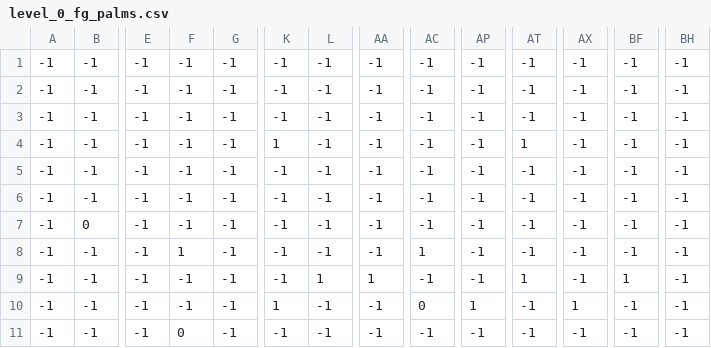
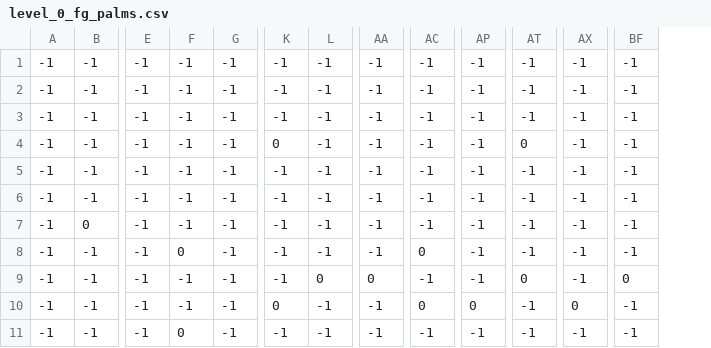
Before and after one commit to AndersBalleby/PirateEditor, a CSV file: levels/0/level_0_fg_palms.csv, drawn as a sheet; only a part is shown, gaps mark what is left out; the diff names each change by its address in the sheet, - before the commit and + after, or states it on an @@ line.

```diff
--- a/levels/0/level_0_fg_palms.csv
+++ b/levels/0/level_0_fg_palms.csv
-column BH, rows 1-11: all -1
-K4: 1
+K4: 0
-AT4: 1
+AT4: 0
-F8: 1
+F8: 0
-AC8: 1
+AC8: 0
-L9: 1
+L9: 0
-AA9: 1
+AA9: 0
-AT9: 1
+AT9: 0
-BF9: 1
+BF9: 0
-K10: 1
+K10: 0
-AP10: 1
+AP10: 0
-AX10: 1
+AX10: 0
```
Also changed, not shown: levels/0/level_0_bg_palms.csv, levels/0/level_0_coins.csv, 8 other files.
